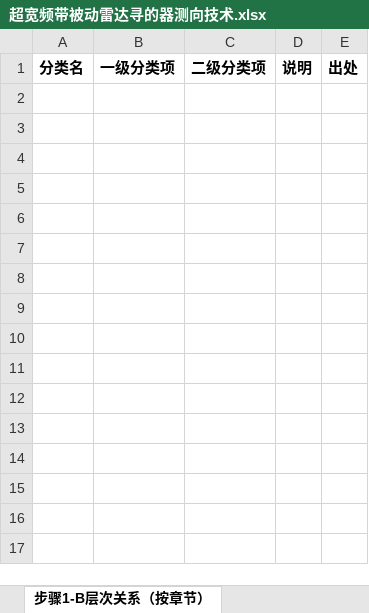
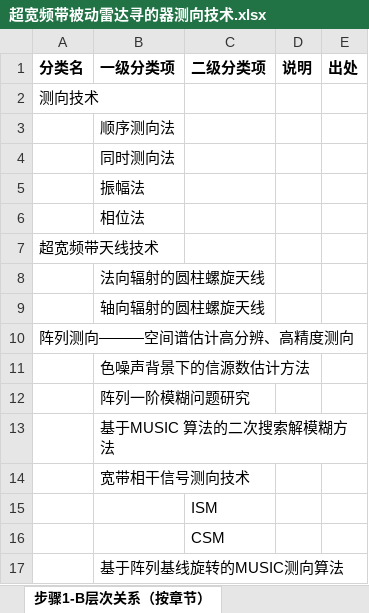
Before and after one commit to JohnKobe/radar, an Excel workbook: 本体/超宽频带被动雷达寻的器测向技术.xlsx, sheet 步骤1-B层次关系（按章节）, drawn as a sheet; values as stored, in another font and other column widths than the file's, no borders; the diff names each change by its address in the sheet, - before the commit and + after, or states it on an @@ line.

```diff
--- a/本体/超宽频带被动雷达寻的器测向技术.xlsx (sheet 步骤1-B层次关系（按章节）)
+++ b/本体/超宽频带被动雷达寻的器测向技术.xlsx (sheet 步骤1-B层次关系（按章节）)
+row 2: 测向技术
+row 3:  | 顺序测向法
+row 4:  | 同时测向法
+row 5:  | 振幅法
+row 6:  | 相位法
+row 7: 超宽频带天线技术
+row 8:  | 法向辐射的圆柱螺旋天线
+row 9:  | 轴向辐射的圆柱螺旋天线
+row 10: 阵列测向———空间谱估计高分辨、高精度测向
+row 11:  | 色噪声背景下的信源数估计方法
+row 12:  | 阵列一阶模糊问题研究
+row 13:  | 基于MUSIC 算法的二次搜索解模糊方法
+row 14:  | 宽带相干信号测向技术
+row 15:  |  | ISM
+row 16:  |  | CSM
+row 17:  | 基于阵列基线旋转的MUSIC测向算法
```
Also changed, not shown: sheet 步骤3-B层次关系细分, 本体/基于集合扰动滤波的极化合成孔径雷达目标检测方法知识抽取.xlsx, 本体/宽带相控阵雷达知识抽取 .xlsx, 12 other files.
